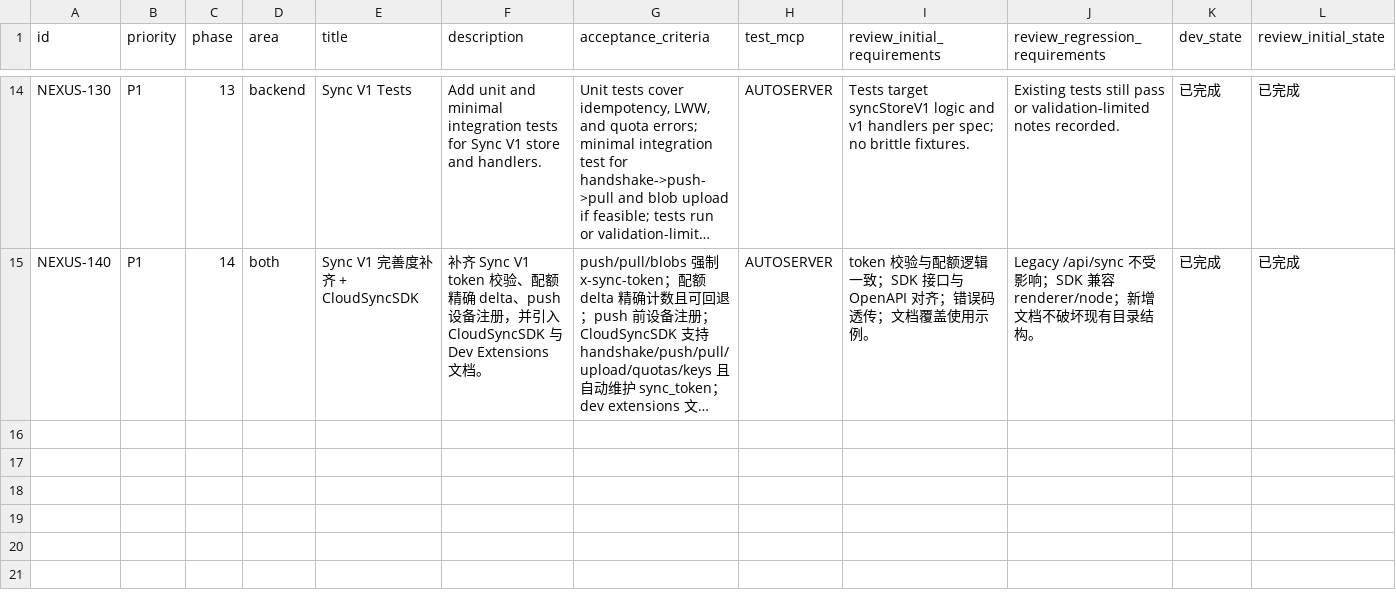
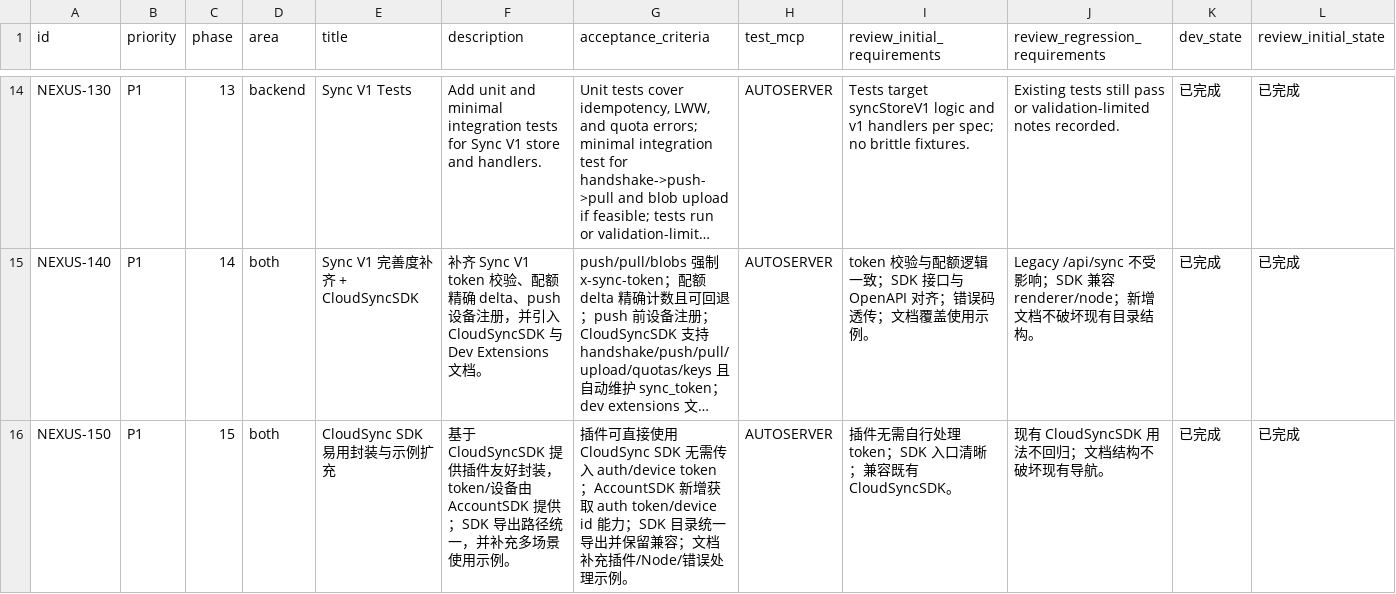
Before and after one commit to talex-touch/tuff, a CSV file: issues/2026-02-01_00-21-38-nexus-user-data-sync-auth.csv, drawn as a sheet; only a part is shown, gaps mark what is left out; long unchanged cells end in …; rows hold the shown columns only; the diff names each change by its address in the sheet, - before the commit and + after, or states it on an @@ line.

Commit message:
feat(utils): [NEXUS-150] cloud sync sdk wrapper

```diff
--- a/issues/2026-02-01_00-21-38-nexus-user-data-sync-auth.csv
+++ b/issues/2026-02-01_00-21-38-nexus-user-data-sync-auth.csv
+row 16: NEXUS-150 | P1 | 15 | both | CloudSync SDK 易用封装与示例扩充 | 基于 CloudSyncSDK 提供插件友好封装，token/设备由 AccountSDK 提供；SDK 导出路径统一，并补充多场景使用示例。 | 插件可直接使用 CloudSync SDK 无需传入 auth/device token；AccountSDK 新增获取 auth token/device id 能力；SDK 目录统一导出并保留兼容；文档补充插件/Node/错误处理示例。 | AUTOSERVER | 插件无需自行处理 token；SDK 入口清晰；兼容既有 CloudSyncSDK。 | 现有 CloudSyncSDK 用法不回归；文档结构不破坏现有导航。 | 已完成 | 已完成
```
Also changed, not shown: 9 other files.
